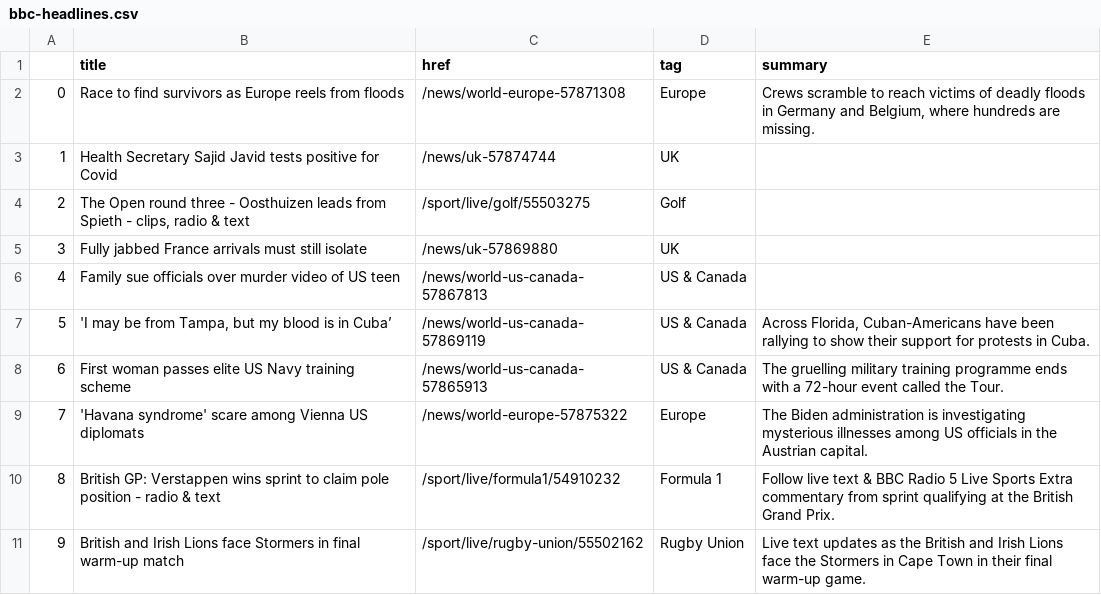
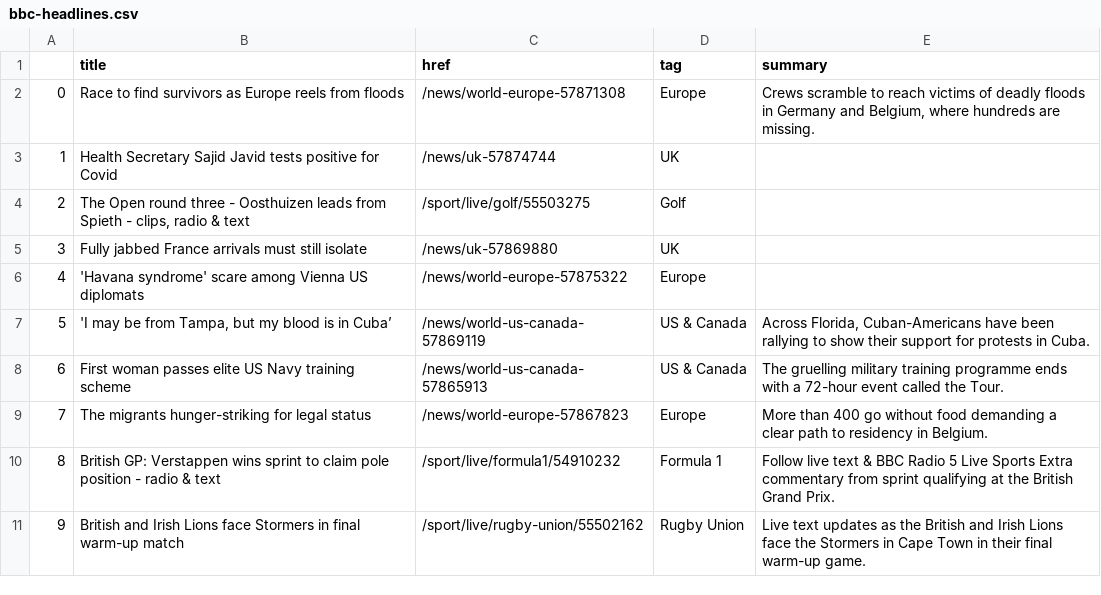
Before and after one commit to jsoma/automatic-scraper, a CSV file: bbc-headlines.csv, drawn as a sheet; only a part is shown.

```diff
--- a/bbc-headlines.csv
+++ b/bbc-headlines.csv
@@ -5,6 +5,6 @@
 3,Fully jabbed France arrivals must still isolate,/news/uk-57869880,UK,
-4,Family sue officials over murder video of US teen,/news/world-us-canada-57867813,US & Canada,
+4,'Havana syndrome' scare among Vienna US diplomats,/news/world-europe-57875322,Europe,
 5,"'I may be from Tampa, but my blood is in Cuba’",/news/world-us-canada-57869119,US & Canada,"Across Florida, Cuban-Americans have been rallying to show their support for protests in Cuba."
 6,First woman passes elite US Navy training scheme,/news/world-us-canada-57865913,US & Canada,The gruelling military training programme ends with a 72-hour event called the Tour.
-7,'Havana syndrome' scare among Vienna US diplomats,/news/world-europe-57875322,Europe,The Biden administration is investigating mysterious illnesses among US officials in the Austrian capital.
+7,The migrants hunger-striking for legal status,/news/world-europe-57867823,Europe,More than 400 go without food demanding a clear path to residency in Belgium.
 8,British GP: Verstappen wins sprint to claim pole position - radio & text,/sport/live/formula1/54910232,Formula 1,Follow live text & BBC Radio 5 Live Sports Extra commentary from sprint qualifying at the British Grand Prix.
```
